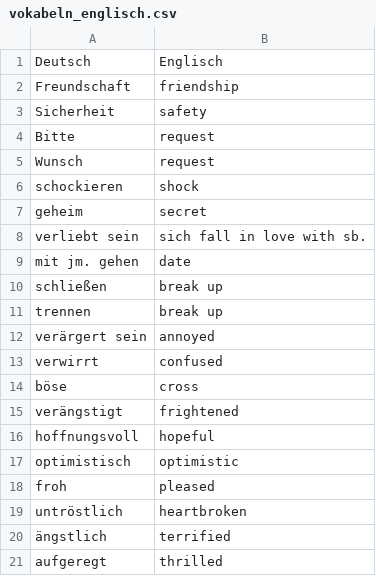
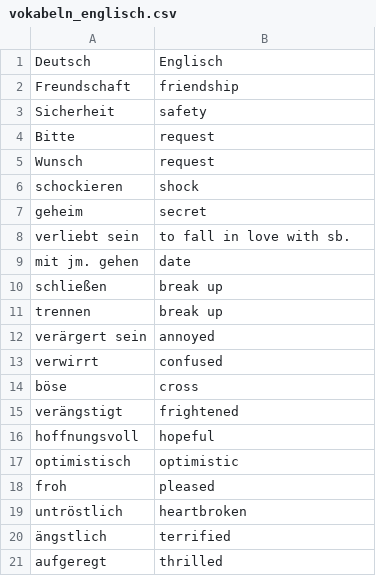
Before and after one commit to Konsti3003/Vokabltrainer, a CSV file: vocabularies/vokabeln_englisch.csv, drawn as a sheet.

```diff
--- a/vocabularies/vokabeln_englisch.csv
+++ b/vocabularies/vokabeln_englisch.csv
@@ -7,3 +7,3 @@ schockieren;shock
 geheim;secret
-verliebt sein;sich fall in love with sb.
+verliebt sein;to fall in love with sb.
 mit jm. gehen;date
```
Also changed, not shown: 5 other files.
